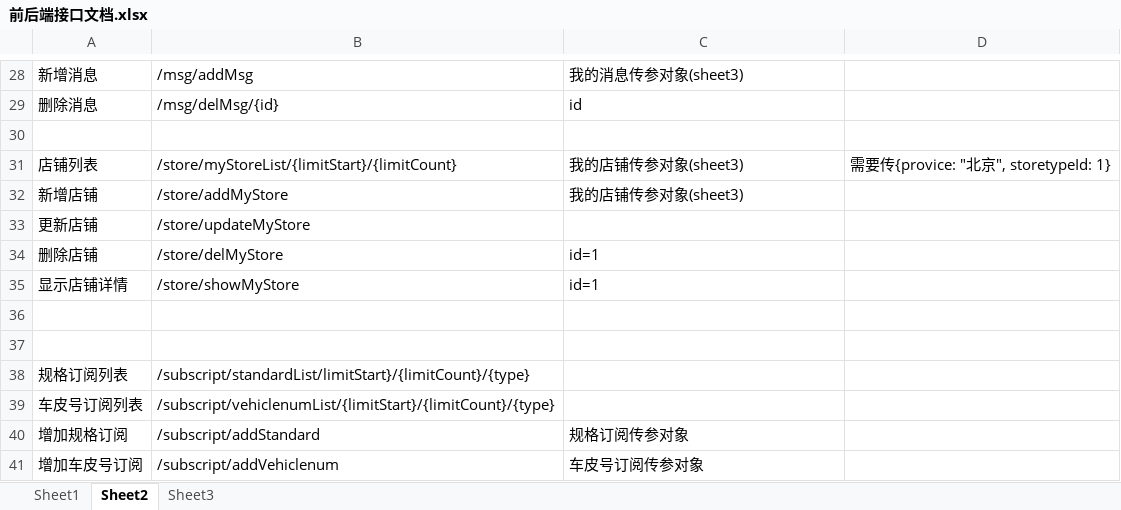
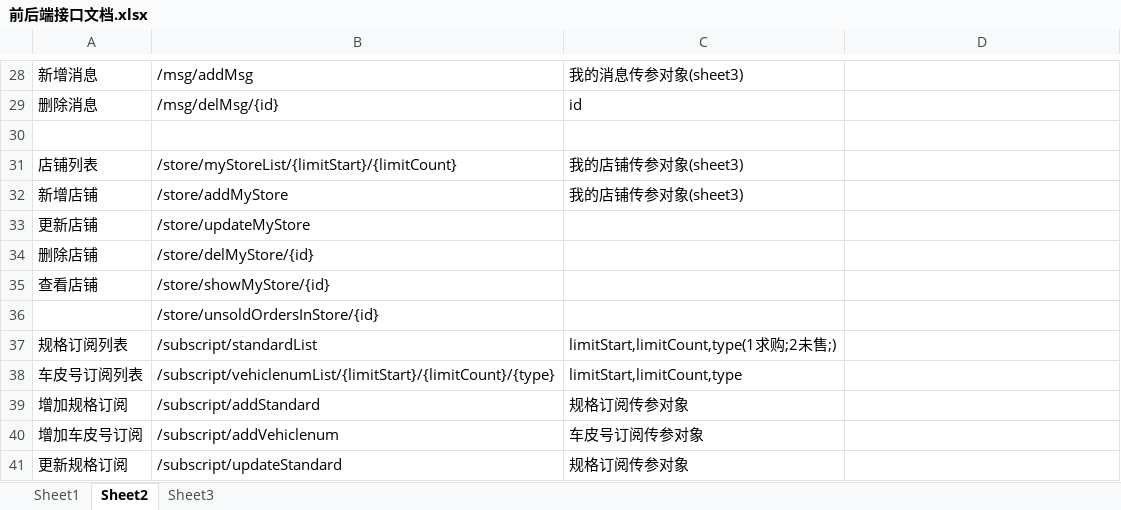
Before and after one commit to wangxiaobo66/YLT, an Excel workbook: doc/前后端接口文档.xlsx, sheet Sheet2, drawn as a sheet; only a part is shown, gaps mark what is left out; the shorter side is filled out with more unchanged rows; values as stored, in another font and other column widths than the file's, no borders; removed rows and columns are numbered as before the commit, all else as after; the diff names each change by its address in the sheet, - before the commit and + after, or states it on an @@ line.

```diff
--- a/doc/前后端接口文档.xlsx (sheet Sheet2)
+++ b/doc/前后端接口文档.xlsx (sheet Sheet2)
-D31: 需要传{provice: "北京", storetypeId: 1}
+D31: (empty)
-B34: /store/delMyStore
+B34: /store/delMyStore/{id}
-C34: id=1
+C34: (empty)
-row 35: 显示店铺详情 | /store/showMyStore | id=1
-row 35: (empty)
+row 35: 查看店铺 | /store/showMyStore/{id}
-B36: (empty)
+B36: /store/unsoldOrdersInStore/{id}
-B37: /subscript/standardList/limitStart}/{limitCount}/{type}
+B37: /subscript/standardList
-C37: (empty)
+C37: limitStart,limitCount,type(1求购;2未售;)
-C38: (empty)
+C38: limitStart,limitCount,type
```
Also changed, not shown: sheet Sheet3, 6 other files.
